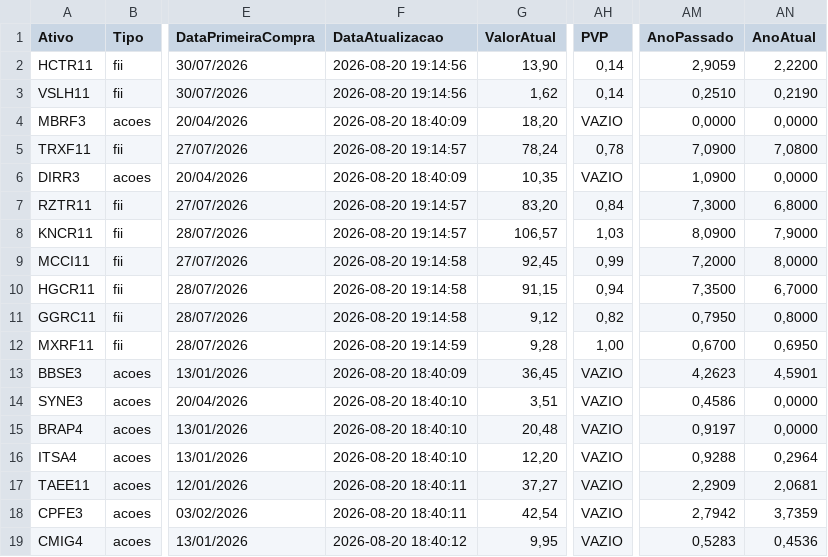
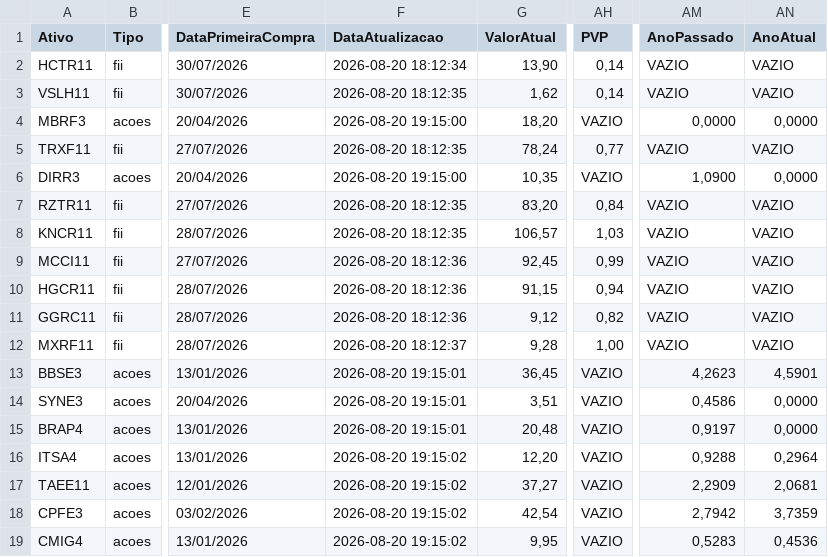
Before and after one commit to mec4tronico/FinancasOnline, a CSV file: patrimonio_consolidado.csv, drawn as a sheet; only a part is shown, gaps mark what is left out; the diff covers the shown part only; the diff names each change by its address in the sheet, - before the commit and + after, or states it on an @@ line.

Commit message:
Atualiza dados_mercados.csv

```diff
--- a/patrimonio_consolidado.csv
+++ b/patrimonio_consolidado.csv
-F2 (DataAtualizacao): 2026-08-20 19:14:56
+F2 (DataAtualizacao): 2026-08-20 18:12:34
-AM2 (AnoPassado): 2,9059
+AM2 (AnoPassado): VAZIO
-AN2 (AnoAtual): 2,2200
+AN2 (AnoAtual): VAZIO
-F3 (DataAtualizacao): 2026-08-20 19:14:56
+F3 (DataAtualizacao): 2026-08-20 18:12:35
-AM3 (AnoPassado): 0,2510
+AM3 (AnoPassado): VAZIO
-AN3 (AnoAtual): 0,2190
+AN3 (AnoAtual): VAZIO
-F4 (DataAtualizacao): 2026-08-20 18:40:09
+F4 (DataAtualizacao): 2026-08-20 19:15:00
-F5 (DataAtualizacao): 2026-08-20 19:14:57
+F5 (DataAtualizacao): 2026-08-20 18:12:35
-AH5 (PVP): 0,78
+AH5 (PVP): 0,77
-AM5 (AnoPassado): 7,0900
+AM5 (AnoPassado): VAZIO
-AN5 (AnoAtual): 7,0800
+AN5 (AnoAtual): VAZIO
-F6 (DataAtualizacao): 2026-08-20 18:40:09
+F6 (DataAtualizacao): 2026-08-20 19:15:00
-F7:F8 (DataAtualizacao): 2026-08-20 19:14:57
+F7:F8 (DataAtualizacao): 2026-08-20 18:12:35
-AM7 (AnoPassado): 7,3000
+AM7 (AnoPassado): VAZIO
-AN7 (AnoAtual): 6,8000
+AN7 (AnoAtual): VAZIO
-AM8 (AnoPassado): 8,0900
+AM8 (AnoPassado): VAZIO
-AN8 (AnoAtual): 7,9000
+AN8 (AnoAtual): VAZIO
-F9:F11 (DataAtualizacao): 2026-08-20 19:14:58
+F9:F11 (DataAtualizacao): 2026-08-20 18:12:36
-AM9 (AnoPassado): 7,2000
+AM9 (AnoPassado): VAZIO
-AN9 (AnoAtual): 8,0000
+AN9 (AnoAtual): VAZIO
-AM10 (AnoPassado): 7,3500
+AM10 (AnoPassado): VAZIO
-AN10 (AnoAtual): 6,7000
+AN10 (AnoAtual): VAZIO
-AM11 (AnoPassado): 0,7950
+AM11 (AnoPassado): VAZIO
-AN11 (AnoAtual): 0,8000
+AN11 (AnoAtual): VAZIO
-F12 (DataAtualizacao): 2026-08-20 19:14:59
+F12 (DataAtualizacao): 2026-08-20 18:12:37
-AM12 (AnoPassado): 0,6700
+AM12 (AnoPassado): VAZIO
-AN12 (AnoAtual): 0,6950
+AN12 (AnoAtual): VAZIO
-F13 (DataAtualizacao): 2026-08-20 18:40:09
+F13 (DataAtualizacao): 2026-08-20 19:15:01
-F14:F15 (DataAtualizacao): 2026-08-20 18:40:10
+F14:F15 (DataAtualizacao): 2026-08-20 19:15:01
-F16 (DataAtualizacao): 2026-08-20 18:40:10
+F16 (DataAtualizacao): 2026-08-20 19:15:02
-F17:F18 (DataAtualizacao): 2026-08-20 18:40:11
+F17:F18 (DataAtualizacao): 2026-08-20 19:15:02
-F19 (DataAtualizacao): 2026-08-20 18:40:12
+F19 (DataAtualizacao): 2026-08-20 19:15:02
```
Also changed, not shown: 6 edited cells elsewhere in this file.
